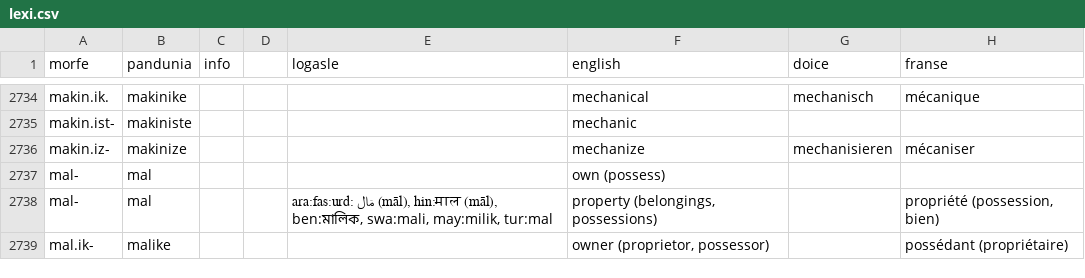
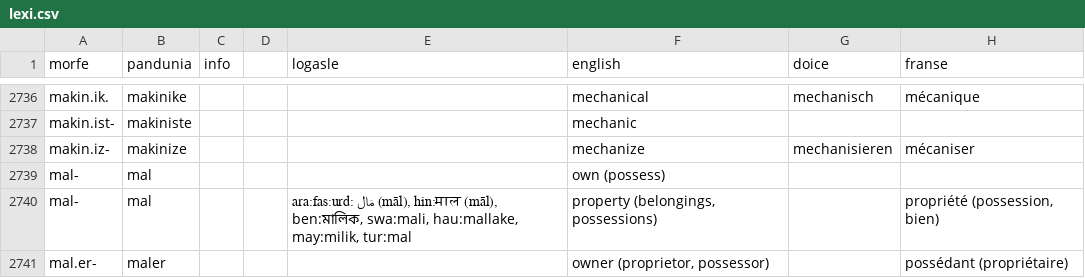
Before and after one commit to barumau/pandunia, a CSV file: lexi.csv, drawn as a sheet; only a part is shown, gaps mark what is left out; addresses are those after the commit; the diff covers the shown part only; the diff names each change by its address in the sheet, - before the commit and + after, or states it on an @@ line.

Commit message:
max hausa lexasle

```diff
--- a/lexi.csv
+++ b/lexi.csv
-E2740 (logasle): …ben:মালিক, swa:mali, may:milik, tur:mal
+E2740 (logasle): …ben:মালিক, swa:mali, hau:mallake, may:milik, tur:mal
-A2741 (morfe): mal.ik-
+A2741 (morfe): mal.er-
-B2741 (pandunia): malike
+B2741 (pandunia): maler
```
Also changed, not shown: 5 added rows, 3 removed rows and 25 edited cells elsewhere in this file, 25 other files.
